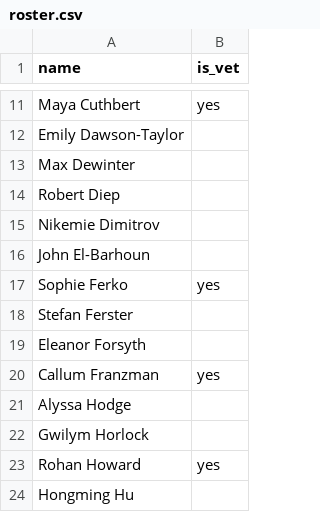
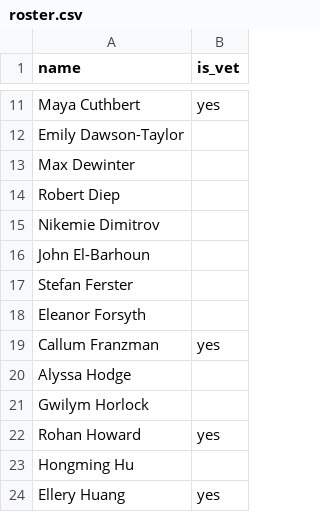
Before and after one commit to joetherockhey/Class-Allocation, a CSV file: data/roster.csv, drawn as a sheet; only a part is shown, gaps mark what is left out; the shorter side is filled out with more unchanged rows; the diff names each change by its address in the sheet, - before the commit and + after, or states it on an @@ line.

```diff
--- a/data/roster.csv
+++ b/data/roster.csv
-row 17: Sophie Ferko | yes
```
Also changed, not shown: 6 other files.
